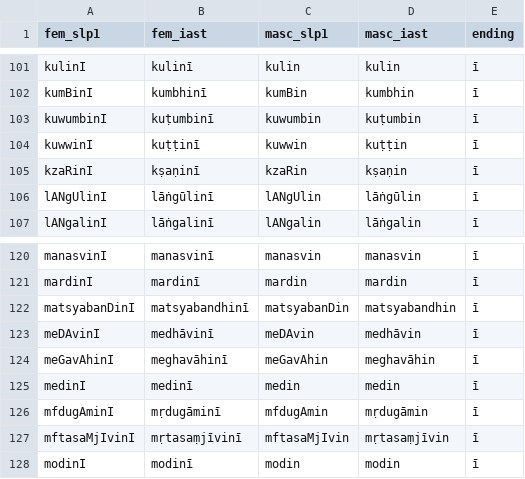
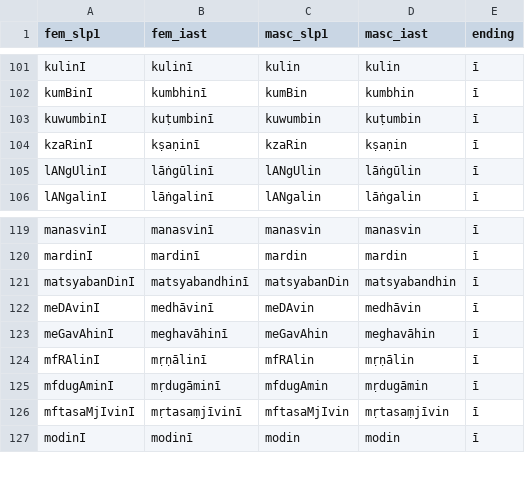
Before and after one commit to gasyoun/SanskritLexicography, a TSV file: HeadwordLists/union/folded_feminines.tsv, drawn as a sheet; only a part is shown, gaps mark what is left out; removed rows and columns are numbered as before the commit, all else as after; the diff names each change by its address in the sheet, - before the commit and + after, or states it on an @@ line.

```diff
--- a/HeadwordLists/union/folded_feminines.tsv
+++ b/HeadwordLists/union/folded_feminines.tsv
-row 104: kuwwinI | kuṭṭinī | kuwwin | kuṭṭin | ī
-row 125: medinI | medinī | medin | medin | ī
+row 124: mfRAlinI | mṛṇālinī | mfRAlin | mṛṇālin | ī
```
Also changed, not shown: 7 other files.
